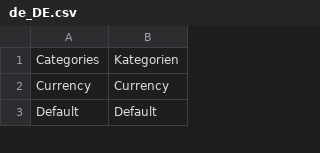
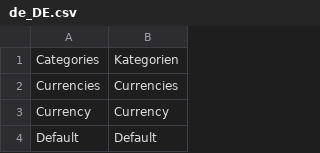
Before and after one commit to spryker/product-merchant-portal-gui, a CSV file: data/translation/Zed/de_DE.csv, drawn as a sheet; only a part is shown; the diff names each change by its address in the sheet, - before the commit and + after, or states it on an @@ line.

```diff
--- a/data/translation/Zed/de_DE.csv
+++ b/data/translation/Zed/de_DE.csv
+row 2: Currencies | Currencies
```
Also changed, not shown: data/translation/Zed/en_US.csv, 12 other files.
